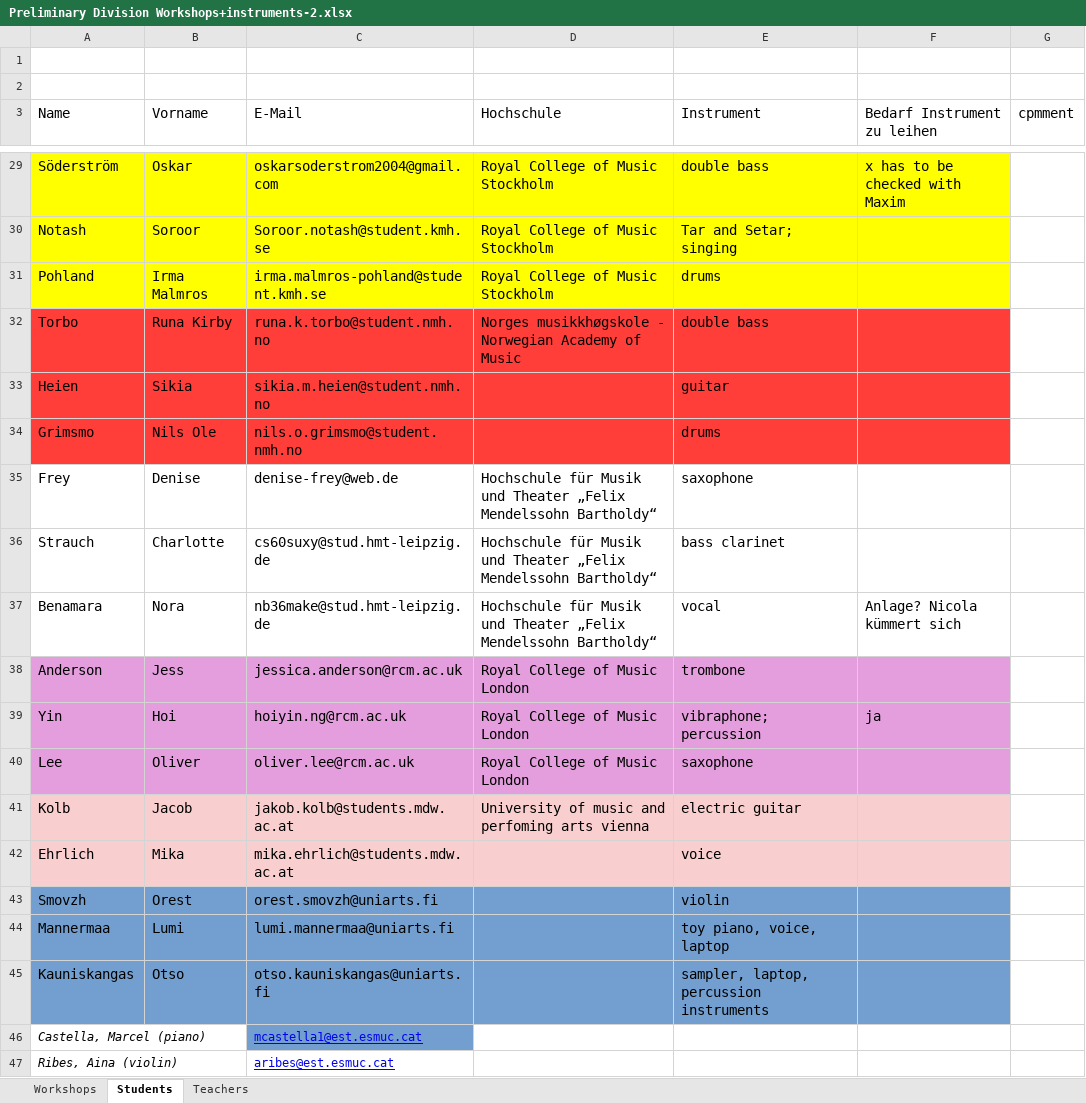
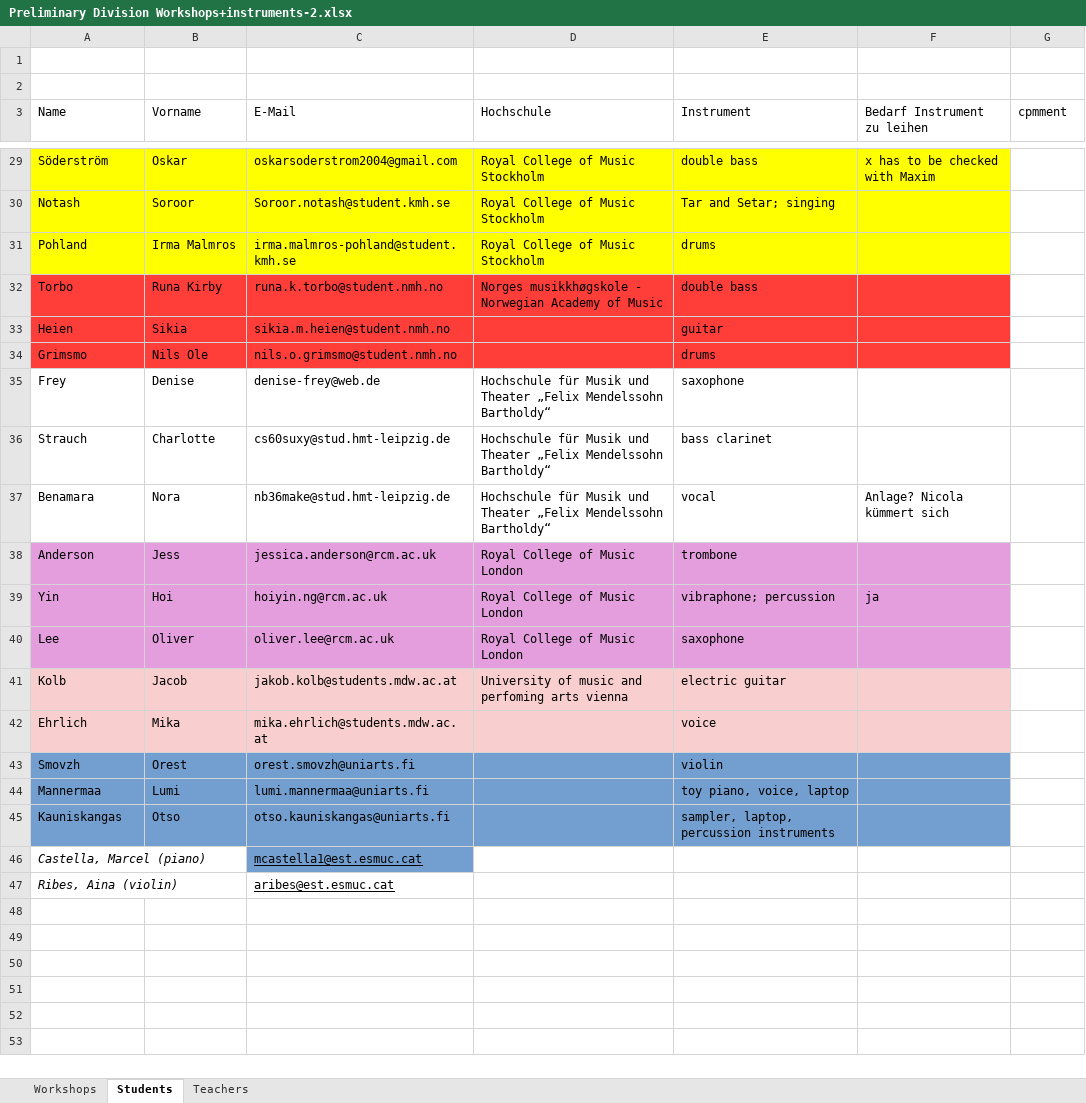
Before and after one commit to SACMT/METRIC, an Excel workbook: Preliminary Division Workshops+instruments-2.xlsx, sheet Students, drawn as a sheet; only a part is shown, gaps mark what is left out; values as stored, in another font and other column widths than the file's, no borders; the diff covers the shown part only; the diff names each change by its address in the sheet, - before the commit and + after, or states it on an @@ line.

```diff
--- a/Preliminary Division Workshops+instruments-2.xlsx (sheet Students)
+++ b/Preliminary Division Workshops+instruments-2.xlsx (sheet Students)
@@ A3:G3 text size: smaller @@
@@ A29:F29 text size: smaller @@
@@ A30:E32 text size: smaller @@
@@ A33:C34 text size: smaller @@
@@ E33:E34 text size: smaller @@
@@ A35:E36 text size: smaller @@
@@ A37:F37 text size: smaller @@
@@ A38:E38 text size: smaller @@
@@ A39:F39 text size: smaller @@
@@ A40:E41 text size: smaller @@
@@ A42:C45 text size: smaller @@
@@ E42:E45 text size: smaller @@
-C46:C47 text colour: #0000EE
+C46:C47 text colour: black
```
Also changed, not shown: cell formats elsewhere in this sheet, sheet Teachers, sheet Workshops, 17 other files.
